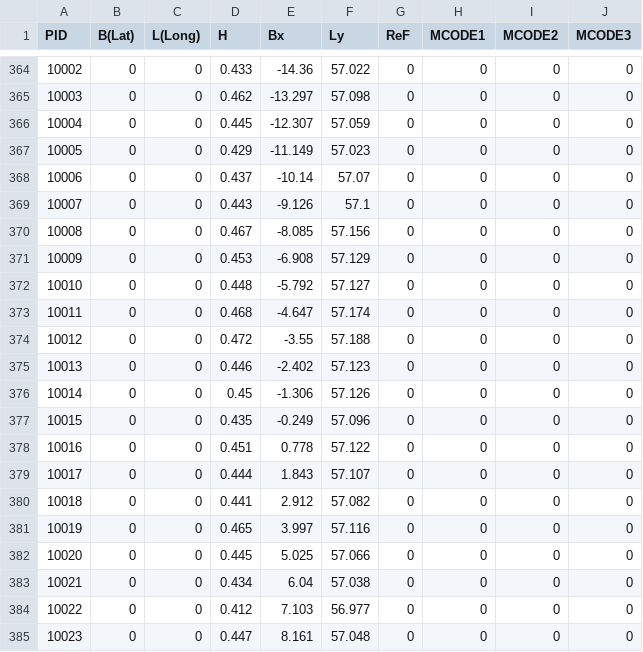
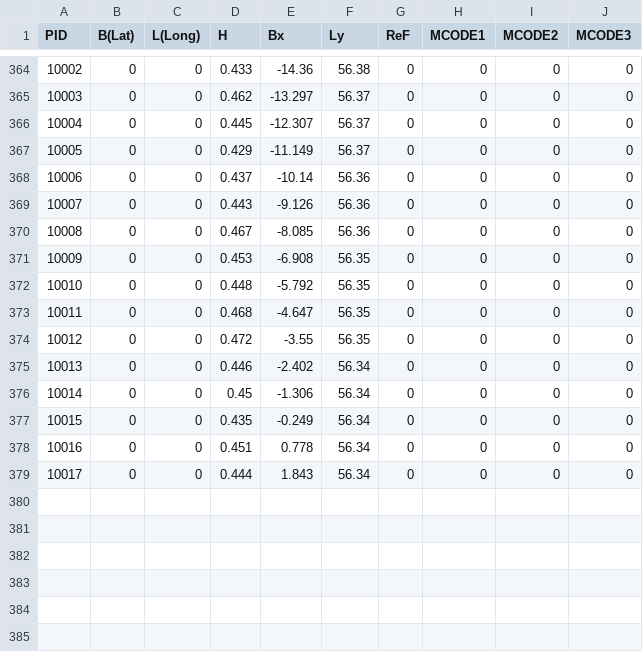
Before and after one commit to Spiraline/Autoware-LKAS, a CSV file: spiraline_ws/vector_map/CubeTown/point.csv, drawn as a sheet; only a part is shown, gaps mark what is left out; the diff covers the shown part only.

```diff
--- a/spiraline_ws/vector_map/CubeTown/point.csv
+++ b/spiraline_ws/vector_map/CubeTown/point.csv
@@ -364,22 +364,16 @@ PID,B(Lat),L(Long),H,Bx,Ly,ReF,MCODE1,MCODE2,MCODE3
-10002,0,0,0.433,-14.36,57.022,0,0,0,0
-10003,0,0,0.462,-13.297,57.098,0,0,0,0
-10004,0,0,0.445,-12.307,57.059,0,0,0,0
-10005,0,0,0.429,-11.149,57.023,0,0,0,0
-10006,0,0,0.437,-10.14,57.07,0,0,0,0
-10007,0,0,0.443,-9.126,57.1,0,0,0,0
-10008,0,0,0.467,-8.085,57.156,0,0,0,0
-10009,0,0,0.453,-6.908,57.129,0,0,0,0
-10010,0,0,0.448,-5.792,57.127,0,0,0,0
-10011,0,0,0.468,-4.647,57.174,0,0,0,0
-10012,0,0,0.472,-3.55,57.188,0,0,0,0
-10013,0,0,0.446,-2.402,57.123,0,0,0,0
-10014,0,0,0.45,-1.306,57.126,0,0,0,0
-10015,0,0,0.435,-0.249,57.096,0,0,0,0
-10016,0,0,0.451,0.778,57.122,0,0,0,0
-10017,0,0,0.444,1.843,57.107,0,0,0,0
-10018,0,0,0.441,2.912,57.082,0,0,0,0
-10019,0,0,0.465,3.997,57.116,0,0,0,0
-10020,0,0,0.445,5.025,57.066,0,0,0,0
-10021,0,0,0.434,6.04,57.038,0,0,0,0
-10022,0,0,0.412,7.103,56.977,0,0,0,0
-10023,0,0,0.447,8.161,57.048,0,0,0,0
+10002,0,0,0.433,-14.36,56.38,0,0,0,0
+10003,0,0,0.462,-13.297,56.37,0,0,0,0
+10004,0,0,0.445,-12.307,56.37,0,0,0,0
+10005,0,0,0.429,-11.149,56.37,0,0,0,0
+10006,0,0,0.437,-10.14,56.36,0,0,0,0
+10007,0,0,0.443,-9.126,56.36,0,0,0,0
+10008,0,0,0.467,-8.085,56.36,0,0,0,0
+10009,0,0,0.453,-6.908,56.35,0,0,0,0
+10010,0,0,0.448,-5.792,56.35,0,0,0,0
+10011,0,0,0.468,-4.647,56.35,0,0,0,0
+10012,0,0,0.472,-3.55,56.35,0,0,0,0
+10013,0,0,0.446,-2.402,56.34,0,0,0,0
+10014,0,0,0.45,-1.306,56.34,0,0,0,0
+10015,0,0,0.435,-0.249,56.34,0,0,0,0
+10016,0,0,0.451,0.778,56.34,0,0,0,0
+10017,0,0,0.444,1.843,56.34,0,0,0,0
```
Also changed, not shown: 27 edited cells elsewhere in this file, spiraline_ws/vector_map/CubeTown/dtlane.csv, spiraline_ws/vector_map/CubeTown/lane.csv, 1 other file.
